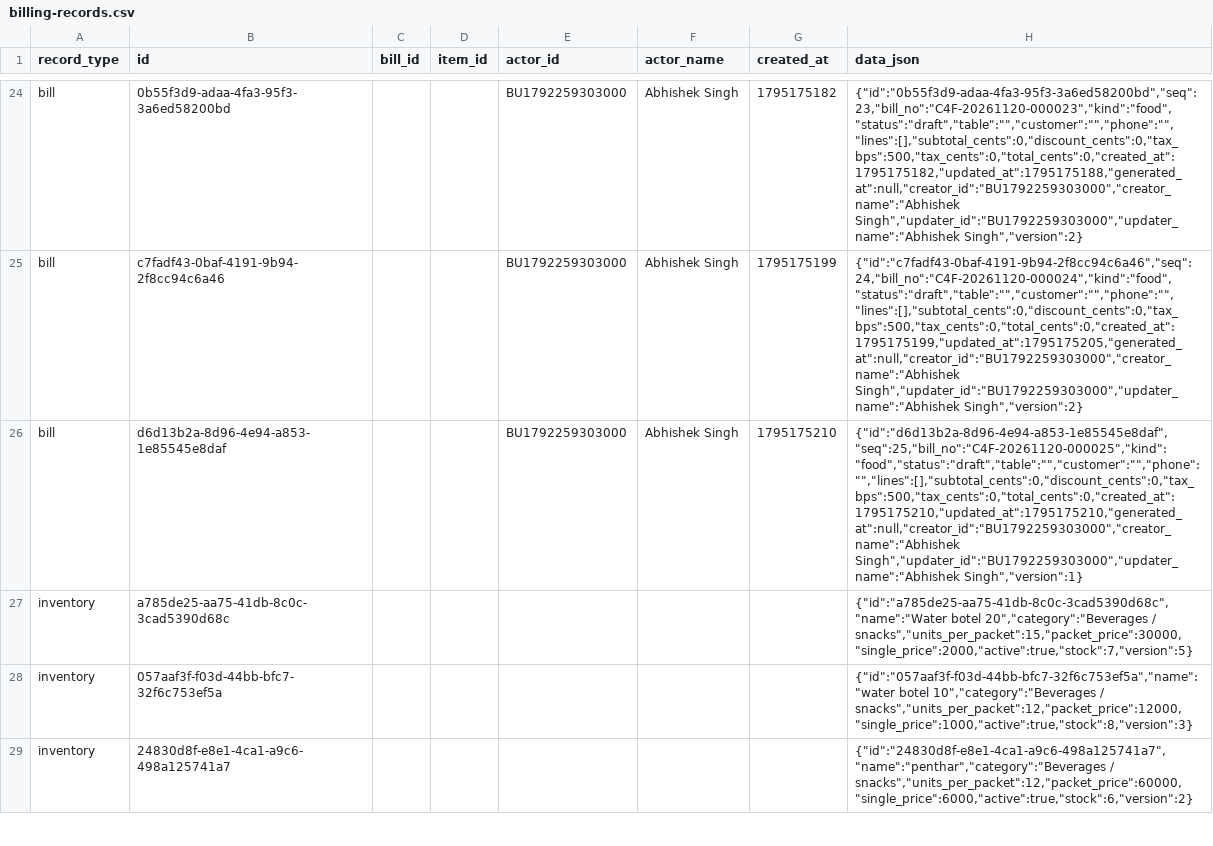
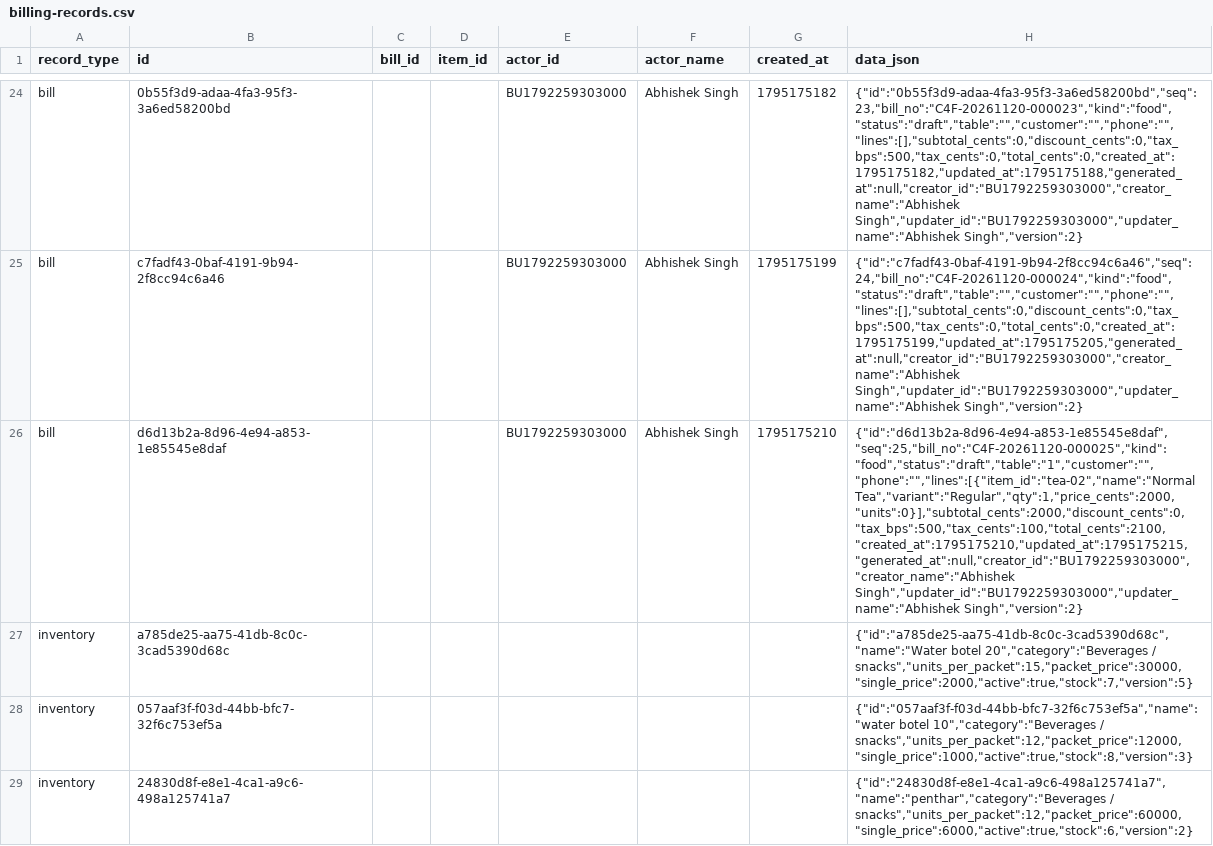
Before and after one commit to BRIJBHAN-SINGH234/call4all, a CSV file: data/billing-records.csv, drawn as a sheet; only a part is shown, gaps mark what is left out; the diff covers the shown part only; the diff names each change by its address in the sheet, - before the commit and + after, or states it on an @@ line.

Commit message:
Update shared billing CSV [skip ci]

```diff
--- a/data/billing-records.csv
+++ b/data/billing-records.csv
-H26 (data_json): {"id":"d6d13b2a-8d96-4e94-a853-1e85545e8daf","seq":25,"bill_no":"C4F-20261120-000025","kind":"food","status":"draft","table":"","customer":"","phone":"","lines":[],"subtotal_cents":0,"discount_cents":0,"tax_bps":500,"tax_cents":0,"total_cents":0,"created_at":1795175210,"updated_at":1795175210,"generated_at":null,"creator_id":"BU1792259303000","creator_name":"Abhishek Singh","updater_id":"BU1792259303000","updater_name":"Abhishek Singh","version":1}
+H26 (data_json): {"id":"d6d13b2a-8d96-4e94-a853-1e85545e8daf","seq":25,"bill_no":"C4F-20261120-000025","kind":"food","status":"draft","table":"1","customer":"","phone":"","lines":[{"item_id":"tea-02","name":"Normal Tea","variant":"Regular","qty":1,"price_cents":2000,"units":0}],"subtotal_cents":2000,"discount_cents":0,"tax_bps":500,"tax_cents":100,"total_cents":2100,"created_at":1795175210,"updated_at":1795175215,"generated_at":null,"creator_id":"BU1792259303000","creator_name":"Abhishek Singh","updater_id":"BU1792259303000","updater_name":"Abhishek Singh","version":2}
```
Also changed, not shown: 2 added rows elsewhere in this file.
